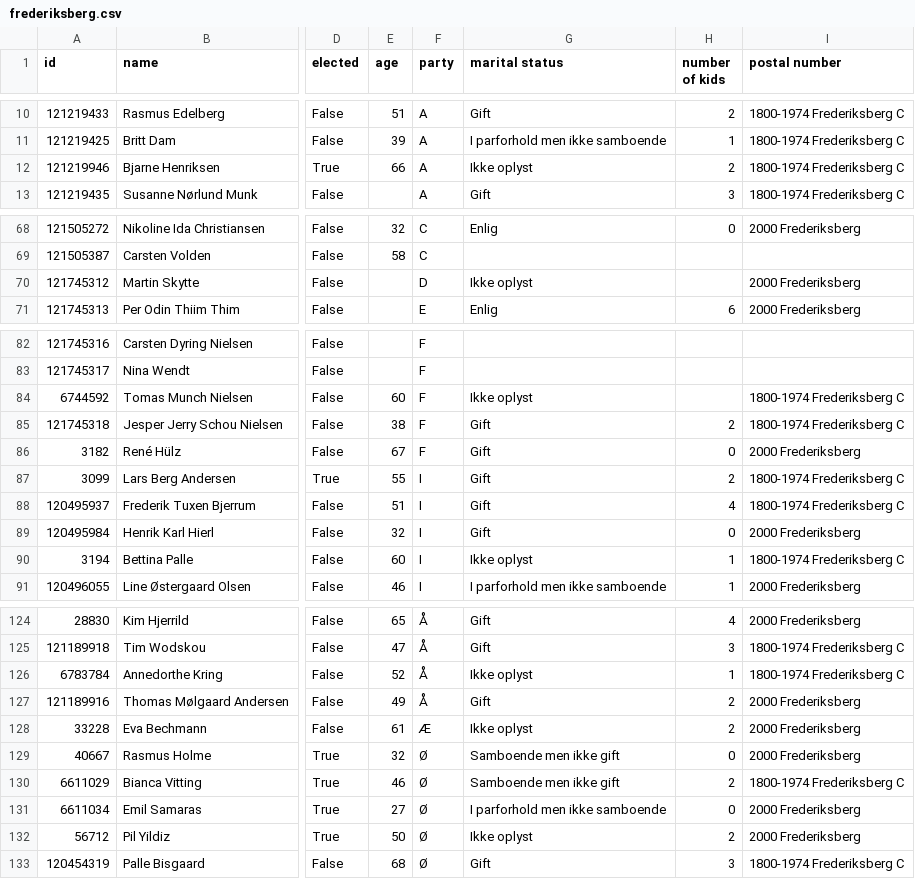
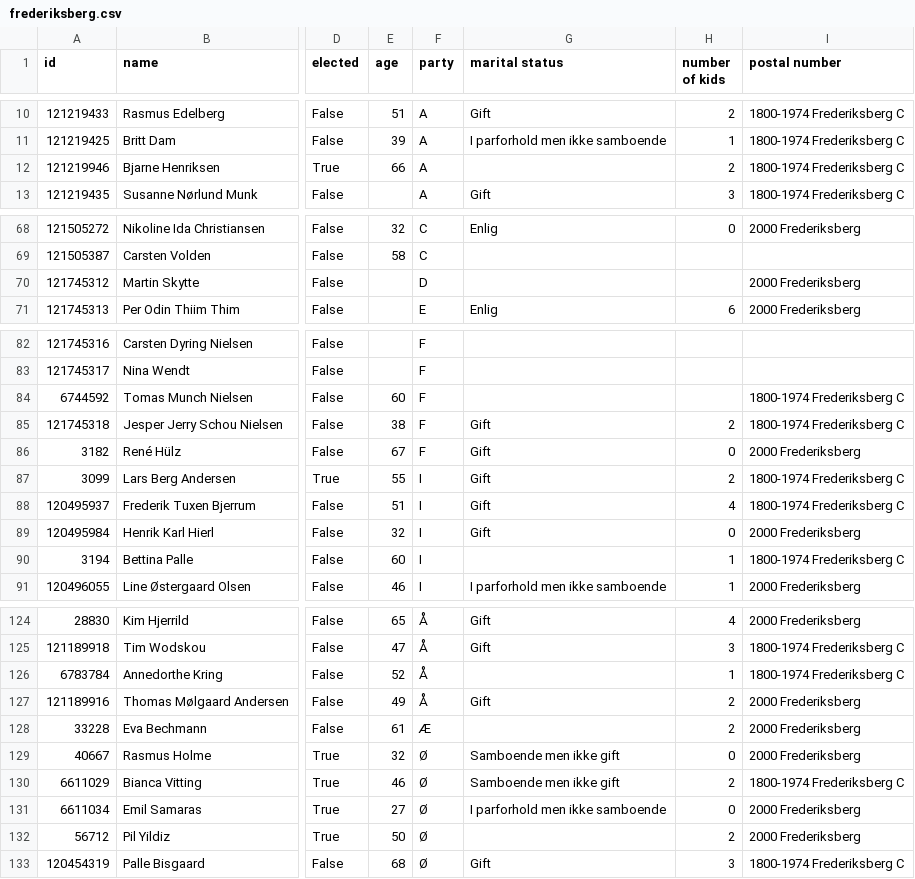
Before and after one commit to SamiaWahib/SIM-PUK, a CSV file: data/frederiksberg.csv, drawn as a sheet; only a part is shown, gaps mark what is left out; the diff names each change by its address in the sheet, - before the commit and + after, or states it on an @@ line.

Commit message:
removed 'ikke oplyst' and replaced with blanks

```diff
--- a/data/frederiksberg.csv
+++ b/data/frederiksberg.csv
-G12 (marital status): Ikke oplyst
+G12 (marital status): (empty)
-G70 (marital status): Ikke oplyst
+G70 (marital status): (empty)
-G84 (marital status): Ikke oplyst
+G84 (marital status): (empty)
-G90 (marital status): Ikke oplyst
+G90 (marital status): (empty)
-G126 (marital status): Ikke oplyst
+G126 (marital status): (empty)
-G128 (marital status): Ikke oplyst
+G128 (marital status): (empty)
-G132 (marital status): Ikke oplyst
+G132 (marital status): (empty)
```
Also changed, not shown: data/broendby.csv.
